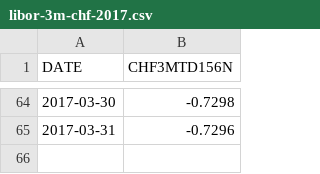
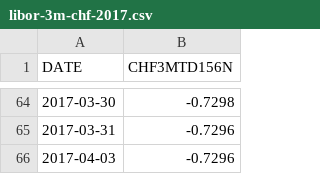
Before and after one commit to tomazy/raiffeisenpolbank, a CSV file: data/libor-3m-chf-2017.csv, drawn as a sheet; only a part is shown, gaps mark what is left out.

```diff
--- a/data/libor-3m-chf-2017.csv
+++ b/data/libor-3m-chf-2017.csv
@@ -65 +65,2 @@ DATE,CHF3MTD156N
 2017-03-31,-0.7296
+2017-04-03,-0.7296
```
Also changed, not shown: data/2017.csv, data/chf.csv, 2 other files.
